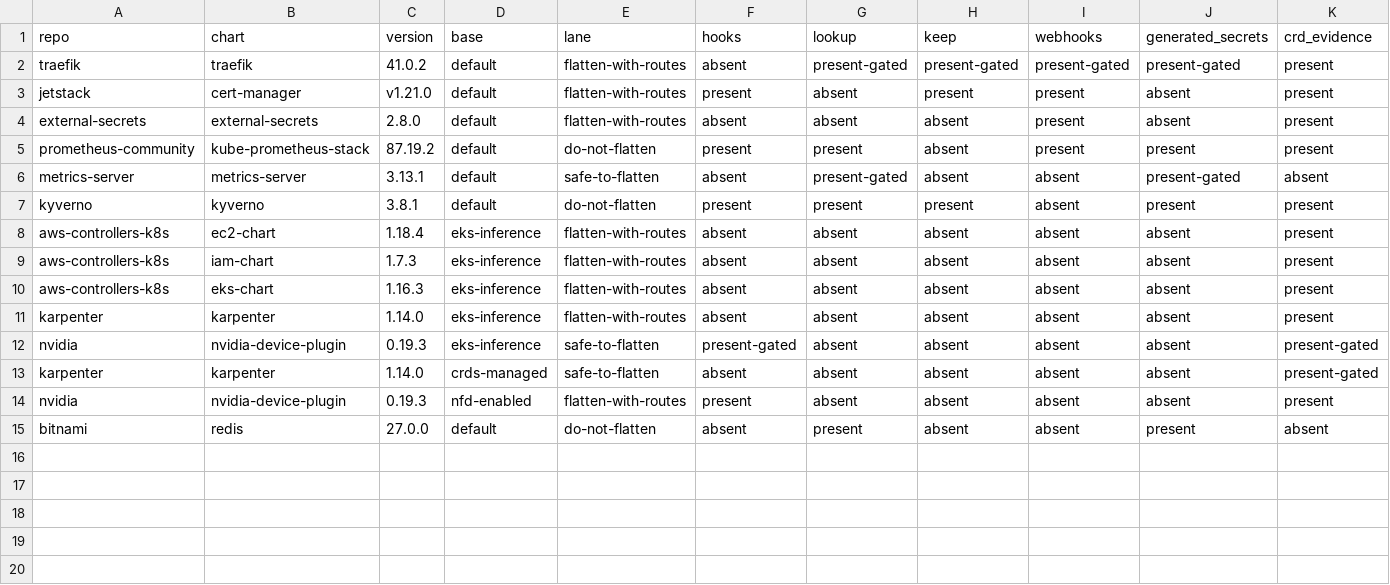
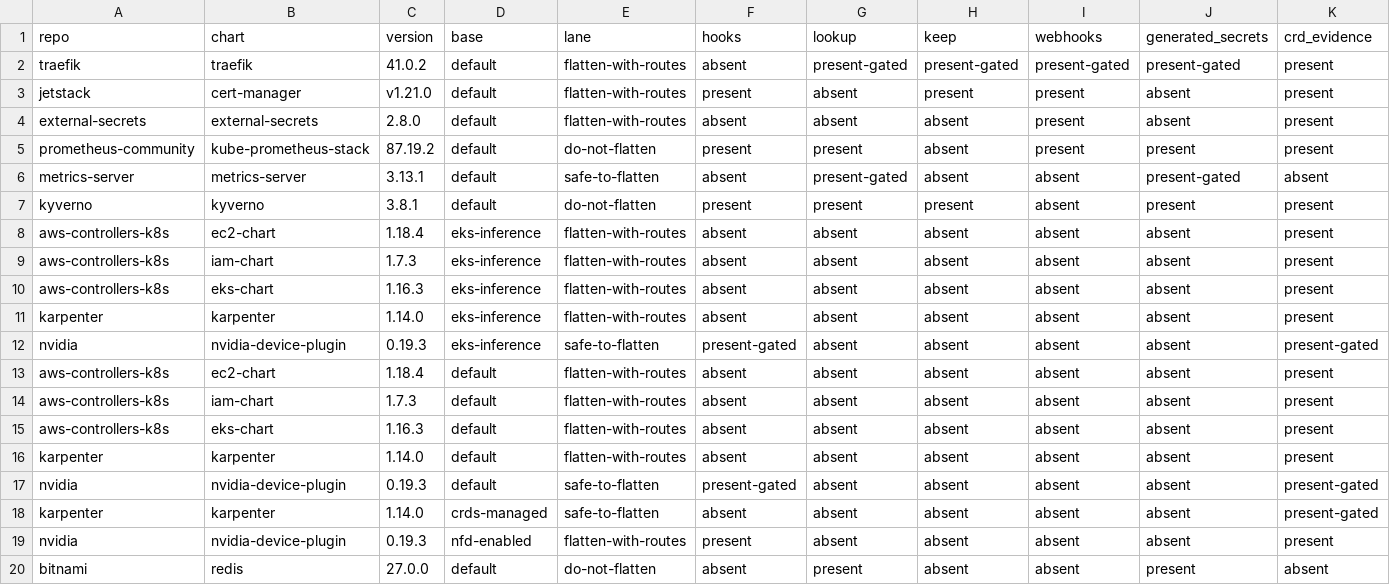
Before and after one commit to confighub/helm-expt, a CSV file: data/flattening-safety/verdicts.csv, drawn as a sheet; only a part is shown; rows hold the shown columns only; the diff names each change by its address in the sheet, - before the commit and + after, or states it on an @@ line.

```diff
--- a/data/flattening-safety/verdicts.csv
+++ b/data/flattening-safety/verdicts.csv
+row 13: aws-controllers-k8s | ec2-chart | 1.18.4 | default | flatten-with-routes | absent | absent | absent | absent | absent | present
+row 14: aws-controllers-k8s | iam-chart | 1.7.3 | default | flatten-with-routes | absent | absent | absent | absent | absent | present
+row 15: aws-controllers-k8s | eks-chart | 1.16.3 | default | flatten-with-routes | absent | absent | absent | absent | absent | present
+row 16: karpenter | karpenter | 1.14.0 | default | flatten-with-routes | absent | absent | absent | absent | absent | present
+row 17: nvidia | nvidia-device-plugin | 0.19.3 | default | safe-to-flatten | present-gated | absent | absent | absent | absent | present-gated
```
Also changed, not shown: 42 other files.
